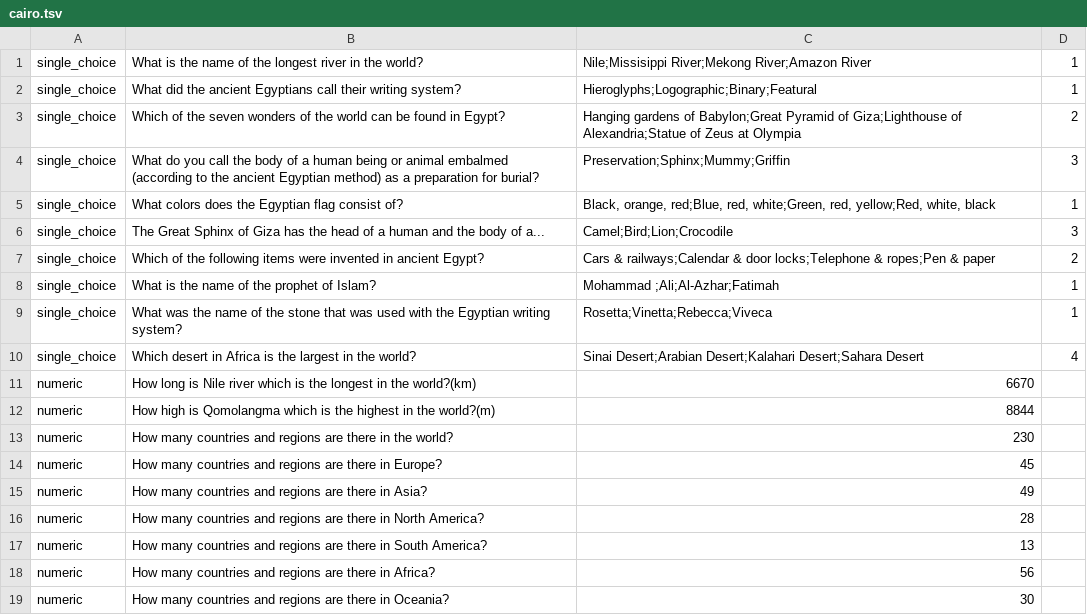
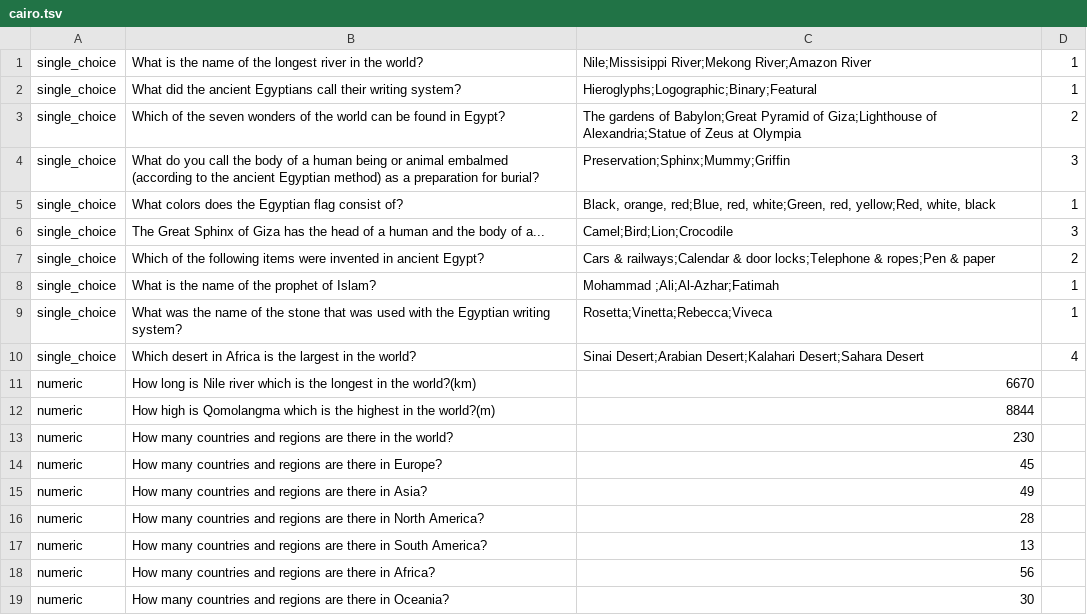
Before and after one commit to c4yourself/backpack, a TSV file: data/questions/cairo.tsv, drawn as a sheet; the diff names each change by its address in the sheet, - before the commit and + after, or states it on an @@ line.

Commit message:
Changes to the questions in bombay, cairo, new_york and tokyo

```diff
--- a/data/questions/cairo.tsv
+++ b/data/questions/cairo.tsv
-C3: Hanging gardens of…
+C3: The gardens of…
```
Also changed, not shown: data/questions/bombay.tsv, data/questions/new_york.tsv, 1 other file.
